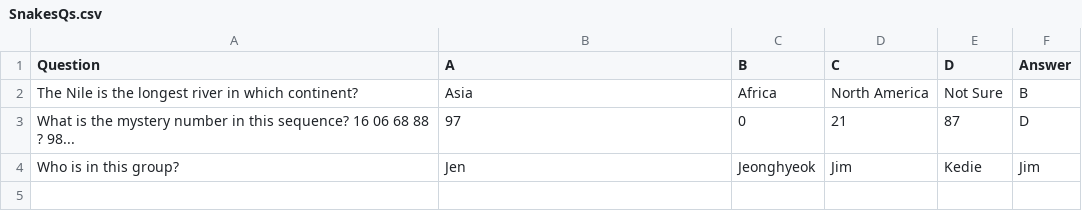
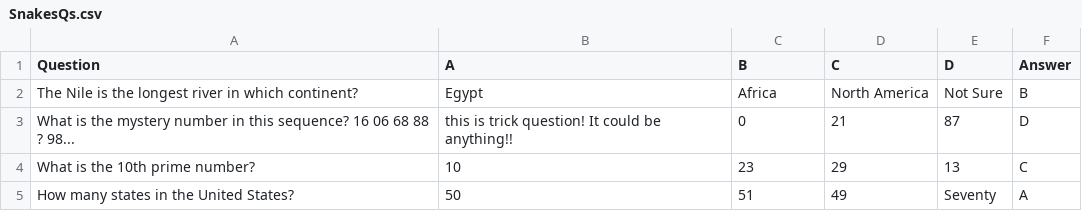
Before and after one commit to jimhwei/GEOM67, a CSV file: SnakesQs.csv, drawn as a sheet.

Commit message:
changing the rows to match amount of questions

```diff
--- a/SnakesQs.csv
+++ b/SnakesQs.csv
@@ -1,4 +1,5 @@
 Question,A,B,C,D,Answer
-The Nile is the longest river in which continent?,Asia,Africa,North America,Not Sure,B
-What is the mystery number in this sequence? 16 06 68 88 ? 98... ,97,0,21,87,D
-Who is in this group?, Jen, Jeonghyeok, Jim, Kedie, Jim
+The Nile is the longest river in which continent?,Egypt,Africa,North America,Not Sure,B
+What is the mystery number in this sequence? 16 06 68 88 ? 98... ,this is trick question! It could be anything!! ,0,21,87,D
+What is the 10th prime number? ,10,23,29,13,C
+How many states in the United States? ,50 ,51,49,Seventy ,A
```
Also changed, not shown: 1 other file.
